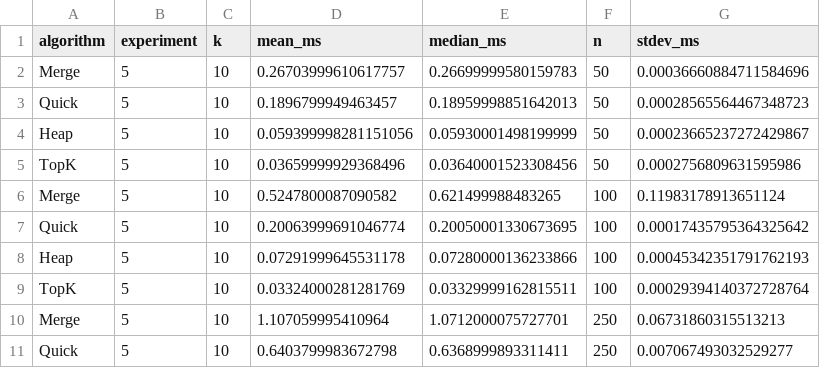
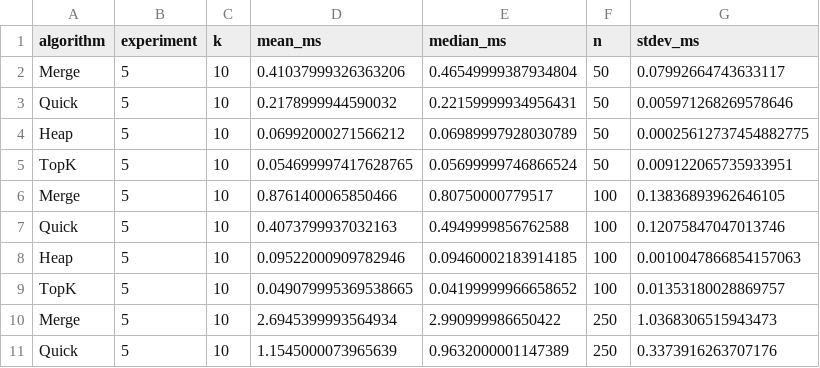
Before and after one commit to Bilalmughal-07/2D_SmartRacingChampionShip, a CSV file: experiments/data/experiment_5_sorting_topk.csv, drawn as a sheet; only a part is shown; the diff covers the shown part only.

```diff
--- a/experiments/data/experiment_5_sorting_topk.csv
+++ b/experiments/data/experiment_5_sorting_topk.csv
@@ -1,11 +1,11 @@
 algorithm,experiment,k,mean_ms,median_ms,n,stdev_ms
-Merge,5,10,0.26703999610617757,0.26699999580159783,50,0.00036660884711584696
-Quick,5,10,0.1896799949463457,0.18959998851642013,50,0.00028565564467348723
-Heap,5,10,0.059399998281151056,0.05930001498199999,50,0.00023665237272429867
-TopK,5,10,0.03659999929368496,0.03640001523308456,50,0.0002756809631595986
-Merge,5,10,0.5247800087090582,0.621499988483265,100,0.11983178913651124
-Quick,5,10,0.20063999691046774,0.20050001330673695,100,0.00017435795364325642
-Heap,5,10,0.07291999645531178,0.07280000136233866,100,0.00045342351791762193
-TopK,5,10,0.03324000281281769,0.03329999162815511,100,0.00029394140372728764
-Merge,5,10,1.107059995410964,1.0712000075727701,250,0.06731860315513213
-Quick,5,10,0.6403799983672798,0.6368999893311411,250,0.007067493032529277
+Merge,5,10,0.41037999326363206,0.46549999387934804,50,0.07992664743633117
+Quick,5,10,0.2178999944590032,0.22159999934956431,50,0.005971268269578646
+Heap,5,10,0.06992000271566212,0.06989997928030789,50,0.00025612737454882775
+TopK,5,10,0.054699997417628765,0.05699999746866524,50,0.009122065735933951
+Merge,5,10,0.8761400065850466,0.80750000779517,100,0.13836893962646105
+Quick,5,10,0.4073799937032163,0.4949999856762588,100,0.12075847047013746
+Heap,5,10,0.09522000909782946,0.09460002183914185,100,0.0010047866854157063
+TopK,5,10,0.049079995369538665,0.04199999966658652,100,0.01353180028869757
+Merge,5,10,2.6945399993564934,2.990999986650422,250,1.0368306515943473
+Quick,5,10,1.1545000073965639,0.9632000001147389,250,0.3373916263707176
```
Also changed, not shown: 18 edited cells elsewhere in this file, experiments/data/experiment_1_bfs_dfs.csv, experiments/data/experiment_2_dijkstra_astar.csv, 22 other files.
